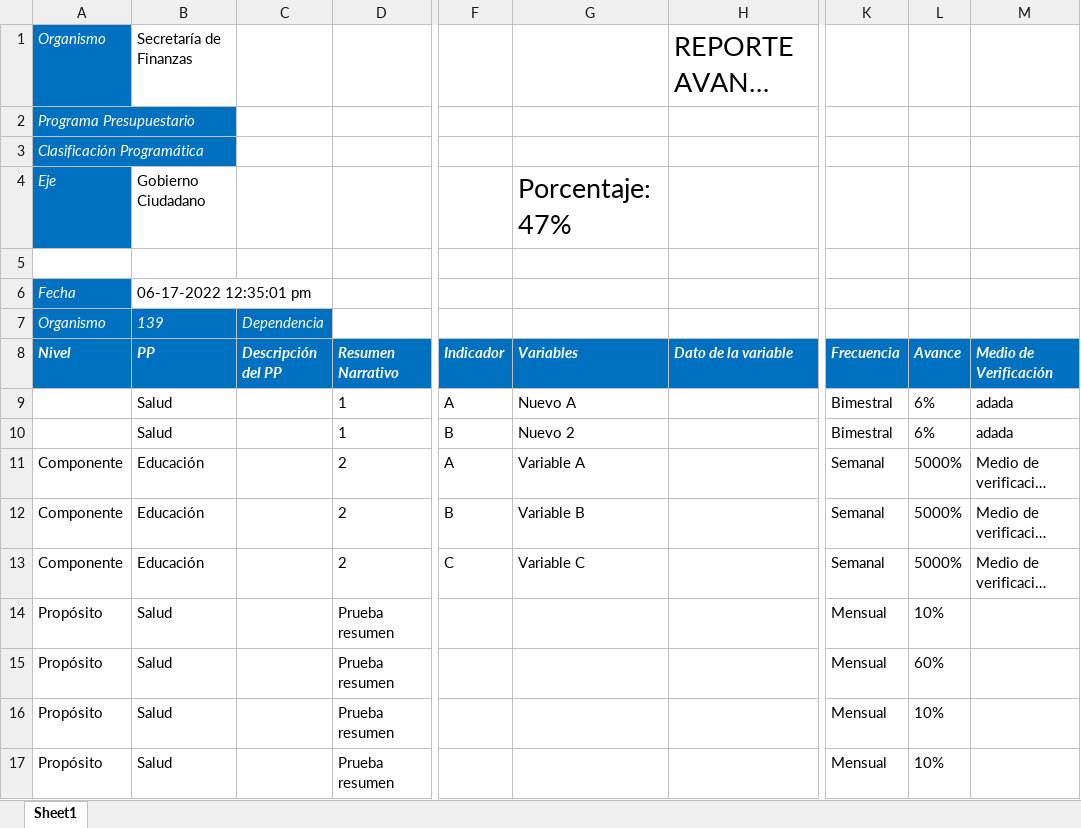
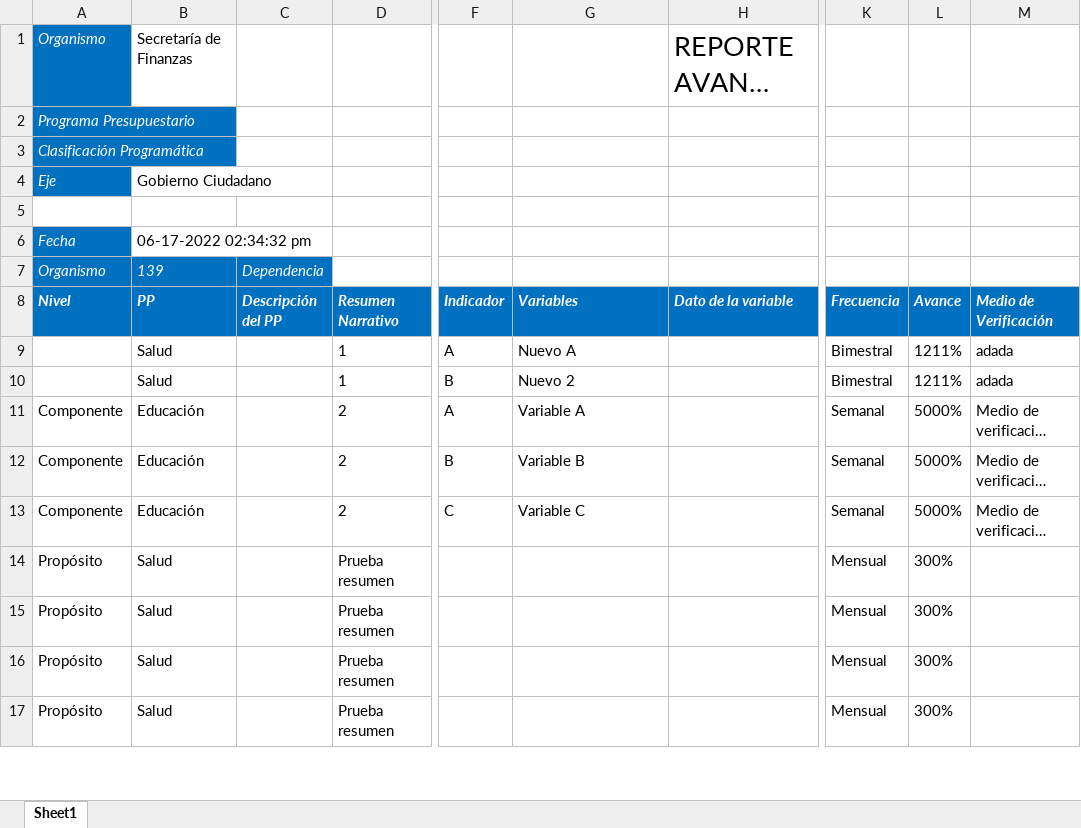
Before and after one commit to ManuelEuan/sigo, an Excel workbook: public/reportes/avancemir.xlsx, sheet Sheet1, drawn as a sheet; only a part is shown, gaps mark what is left out; long unchanged cells end in …; values as stored, in another font and other column widths than the file's, no borders; the diff covers the shown part only; the diff names each change by its address in the sheet, - before the commit and + after, or states it on an @@ line.

Commit message:
Reporte Avance Mir

```diff
--- a/public/reportes/avancemir.xlsx (sheet Sheet1)
+++ b/public/reportes/avancemir.xlsx (sheet Sheet1)
-G4 (Variables): Porcentaje: 47%
+G4 (Variables): (empty)
-B6 (PP): 06-17-2022 12:35:01 pm
+B6 (PP): 06-17-2022 02:34:32 pm
-L9:L10 (Avance): 6%
+L9:L10 (Avance): 1211%
-L14 (Avance): 10%
+L14 (Avance): 300%
-L15 (Avance): 60%
+L15 (Avance): 300%
-L16:L17 (Avance): 10%
+L16:L17 (Avance): 300%
```
Also changed, not shown: 86 edited cells elsewhere in this sheet, 2 other files.
